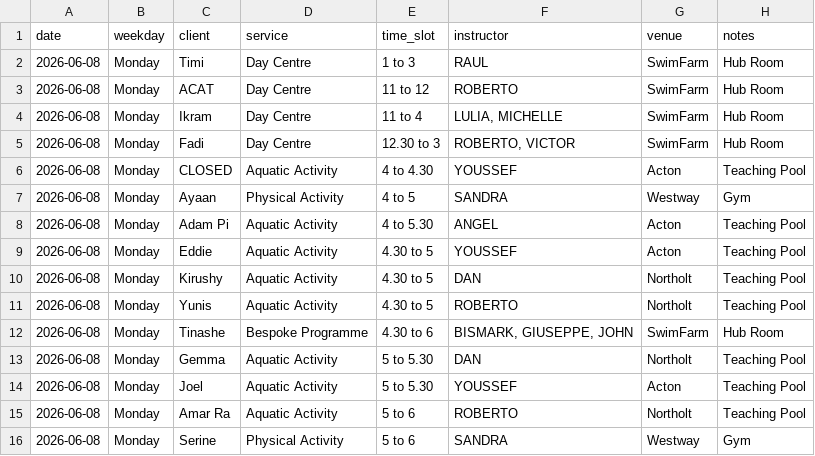
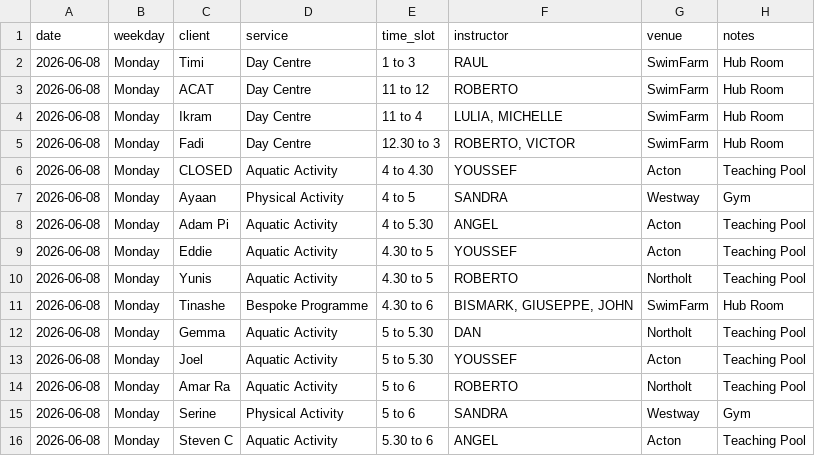
Before and after one commit to Vyky29/PORTALVIC, a CSV file: database/roster_weeks/summer-term-2-week-2026-06-08_2026-06-14.csv, drawn as a sheet; only a part is shown; the shorter side is filled out with more unchanged rows.

```diff
--- a/database/roster_weeks/summer-term-2-week-2026-06-08_2026-06-14.csv
+++ b/database/roster_weeks/summer-term-2-week-2026-06-08_2026-06-14.csv
@@ -9,3 +9,2 @@ date,weekday,client,service,time_slot,instructor,venue,notes
 2026-06-08,Monday,Eddie,Aquatic Activity,4.30 to 5,YOUSSEF,Acton,Teaching Pool
-2026-06-08,Monday,Kirushy,Aquatic Activity,4.30 to 5,DAN,Northolt,Teaching Pool
 2026-06-08,Monday,Yunis,Aquatic Activity,4.30 to 5,ROBERTO,Northolt,Teaching Pool
```
Also changed, not shown: database/roster_weeks/summer-term-2-week-2026-06-15_2026-06-21.csv, database/roster_weeks/summer-term-2-week-2026-06-22_2026-06-28.csv, 7 other files.
